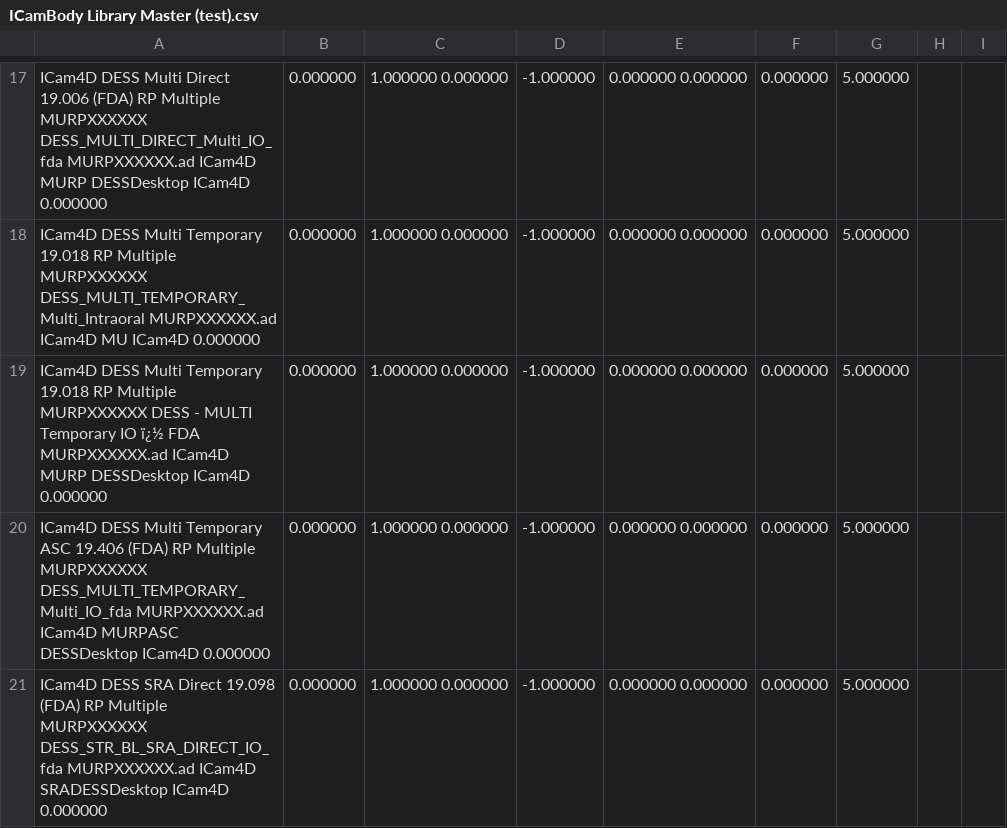
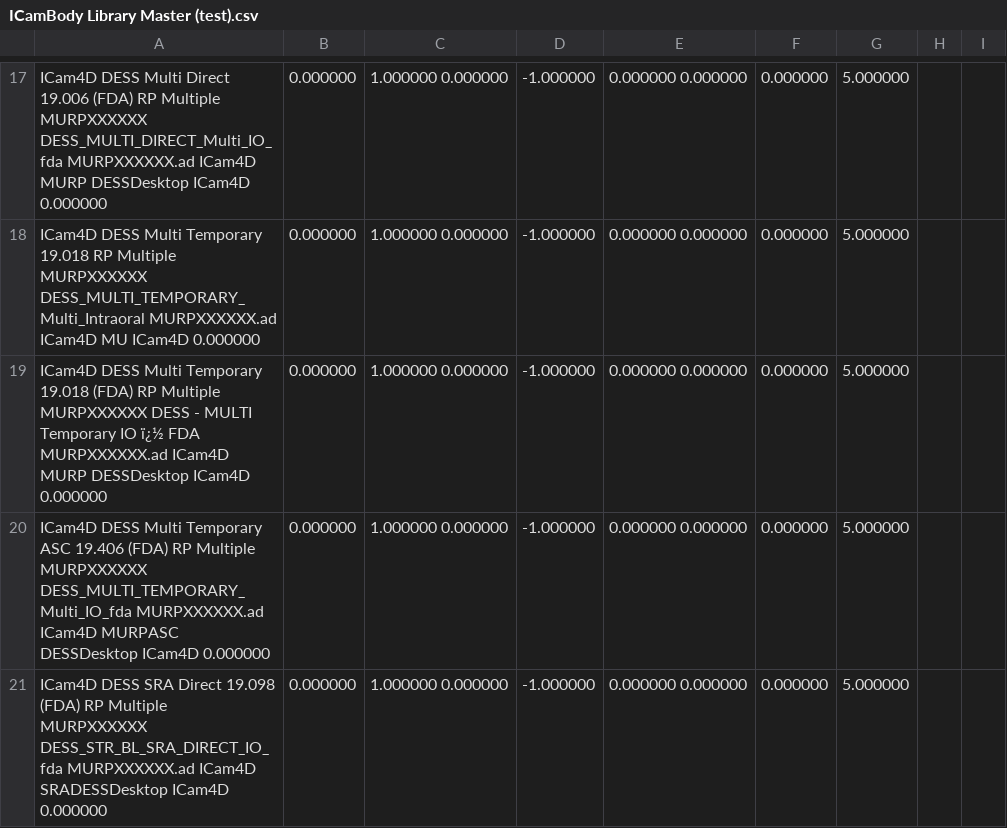
Before and after one commit to TayloJClo/Imetric-Installer, a CSV file: ICamBody Library Master (test).csv, drawn as a sheet; only a part is shown, gaps mark what is left out.

Commit message:
Update ICamBody Library Master (test).csv

```diff
--- a/ICamBody Library Master (test).csv
+++ b/ICamBody Library Master (test).csv
@@ -18,3 +18,3 @@ ICam4D	DESS Multi Direct 19.006 (FDA)	RP	Multiple	MURPXXXXXX	DESS_MULTI_DIRECT_M
 ICam4D	DESS Multi Temporary 19.018	RP	Multiple	MURPXXXXXX	DESS_MULTI_TEMPORARY_Multi_Intraoral	MURPXXXXXX.ad	ICam4D	MU		ICam4D												0.000000;0.000000;1.000000	0.000000;-1.000000;0.000000	0.000000;0.000000;5.000000															
-ICam4D	DESS Multi Temporary 19.018	RP	Multiple	MURPXXXXXX	DESS - MULTI Temporary IO ï¿½ FDA	MURPXXXXXX.ad	ICam4D	MURP	DESSDesktop	ICam4D												0.000000;0.000000;1.000000	0.000000;-1.000000;0.000000	0.000000;0.000000;5.000000															
+ICam4D	DESS Multi Temporary 19.018 (FDA)	RP	Multiple	MURPXXXXXX	DESS - MULTI Temporary IO ï¿½ FDA	MURPXXXXXX.ad	ICam4D	MURP	DESSDesktop	ICam4D												0.000000;0.000000;1.000000	0.000000;-1.000000;0.000000	0.000000;0.000000;5.000000															
 ICam4D	DESS Multi Temporary ASC 19.406 (FDA)	RP	Multiple	MURPXXXXXX	DESS_MULTI_TEMPORARY_Multi_IO_fda	MURPXXXXXX.ad	ICam4D	MURPASC	DESSDesktop	ICam4D												0.000000;0.000000;1.000000	0.000000;-1.000000;0.000000	0.000000;0.000000;5.000000															
```
